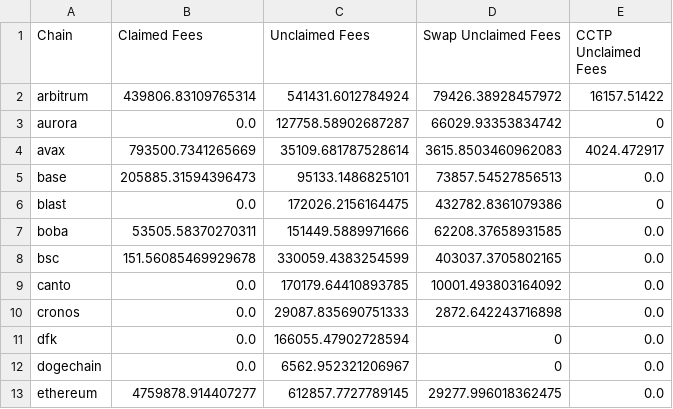
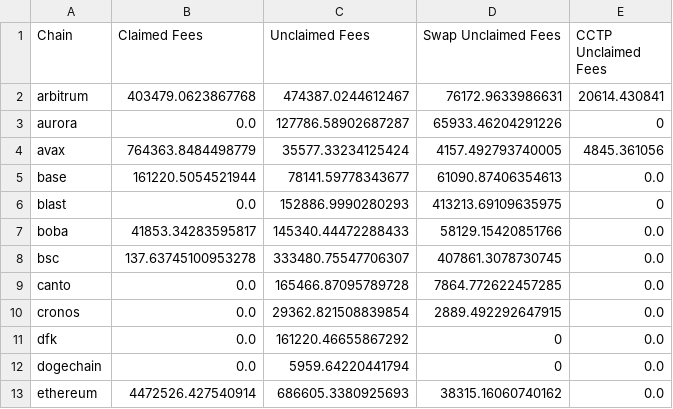
Before and after one commit to Defi-Moses/synapse-treasury, a CSV file: treasurySums_Current_2023.csv, drawn as a sheet; only a part is shown; the diff covers the shown part only.

```diff
--- a/treasurySums_Current_2023.csv
+++ b/treasurySums_Current_2023.csv
@@ -1,13 +1,13 @@
 Chain,Claimed Fees,Unclaimed Fees,Swap Unclaimed Fees,CCTP Unclaimed Fees
-arbitrum,439806.83109765314,541431.6012784924,79426.38928457972,16157.51422
-aurora,0.0,127758.58902687287,66029.93353834742,0
-avax,793500.7341265669,35109.681787528614,3615.8503460962083,4024.472917
-base,205885.31594396473,95133.1486825101,73857.54527856513,0.0
-blast,0.0,172026.2156164475,432782.8361079386,0
-boba,53505.58370270311,151449.5889971666,62208.37658931585,0.0
-bsc,151.56085469929678,330059.4383254599,403037.3705802165,0.0
-canto,0.0,170179.64410893785,10001.493803164092,0.0
-cronos,0.0,29087.835690751333,2872.642243716898,0.0
-dfk,0.0,166055.47902728594,0,0.0
-dogechain,0.0,6562.952321206967,0,0.0
-ethereum,4759878.914407277,612857.7727789145,29277.996018362475,0.0
+arbitrum,403479.0623867768,474387.0244612467,76172.9633986631,20614.430841
+aurora,0.0,127786.58902687287,65933.46204291226,0
+avax,764363.8484498779,35577.33234125424,4157.492793740005,4845.361056
+base,161220.5054521944,78141.59778343677,61090.87406354613,0.0
+blast,0.0,152886.9990280293,413213.69109635975,0
+boba,41853.34283595817,145340.44472288433,58129.15420851766,0.0
+bsc,137.63745100953278,333480.75547706307,407861.3078730745,0.0
+canto,0.0,165466.87095789728,7864.772622457285,0.0
+cronos,0.0,29362.821508839854,2889.492292647915,0.0
+dfk,0.0,161220.46655867292,0,0.0
+dogechain,0.0,5959.64220441794,0,0.0
+ethereum,4472526.427540914,686605.3380925693,38315.16060740162,0.0
```
Also changed, not shown: 19 edited cells elsewhere in this file, treasuryHoldings_Current_2023.csv.
